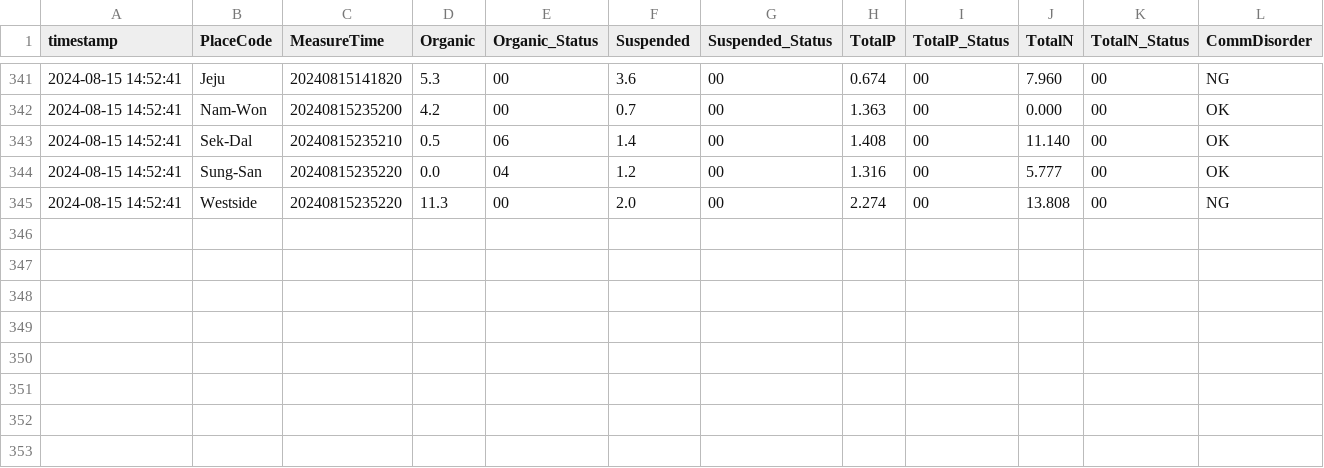
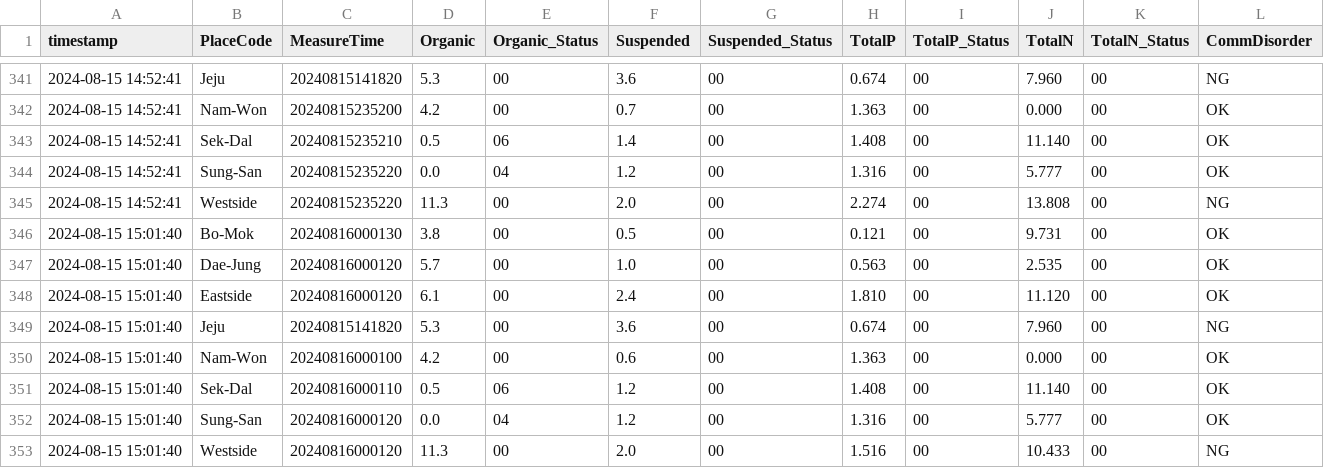
Before and after one commit to lynnjean/Jeju_Eco_Analysis, a CSV file: data.csv, drawn as a sheet; only a part is shown, gaps mark what is left out; the diff names each change by its address in the sheet, - before the commit and + after, or states it on an @@ line.

Commit message:
Add new data

```diff
--- a/data.csv
+++ b/data.csv
+row 346: 2024-08-15 15:01:40 | Bo-Mok | 20240816000130 | 3.8 | 00 | 0.5 | 00 | 0.121 | 00 | 9.731 | 00 | OK
+row 347: 2024-08-15 15:01:40 | Dae-Jung | 20240816000120 | 5.7 | 00 | 1.0 | 00 | 0.563 | 00 | 2.535 | 00 | OK
+row 348: 2024-08-15 15:01:40 | Eastside | 20240816000120 | 6.1 | 00 | 2.4 | 00 | 1.810 | 00 | 11.120 | 00 | OK
+row 349: 2024-08-15 15:01:40 | Jeju | 20240815141820 | 5.3 | 00 | 3.6 | 00 | 0.674 | 00 | 7.960 | 00 | NG
+row 350: 2024-08-15 15:01:40 | Nam-Won | 20240816000100 | 4.2 | 00 | 0.6 | 00 | 1.363 | 00 | 0.000 | 00 | OK
+row 351: 2024-08-15 15:01:40 | Sek-Dal | 20240816000110 | 0.5 | 06 | 1.2 | 00 | 1.408 | 00 | 11.140 | 00 | OK
+row 352: 2024-08-15 15:01:40 | Sung-San | 20240816000120 | 0.0 | 04 | 1.2 | 00 | 1.316 | 00 | 5.777 | 00 | OK
+row 353: 2024-08-15 15:01:40 | Westside | 20240816000120 | 11.3 | 00 | 2.0 | 00 | 1.516 | 00 | 10.433 | 00 | NG
```
